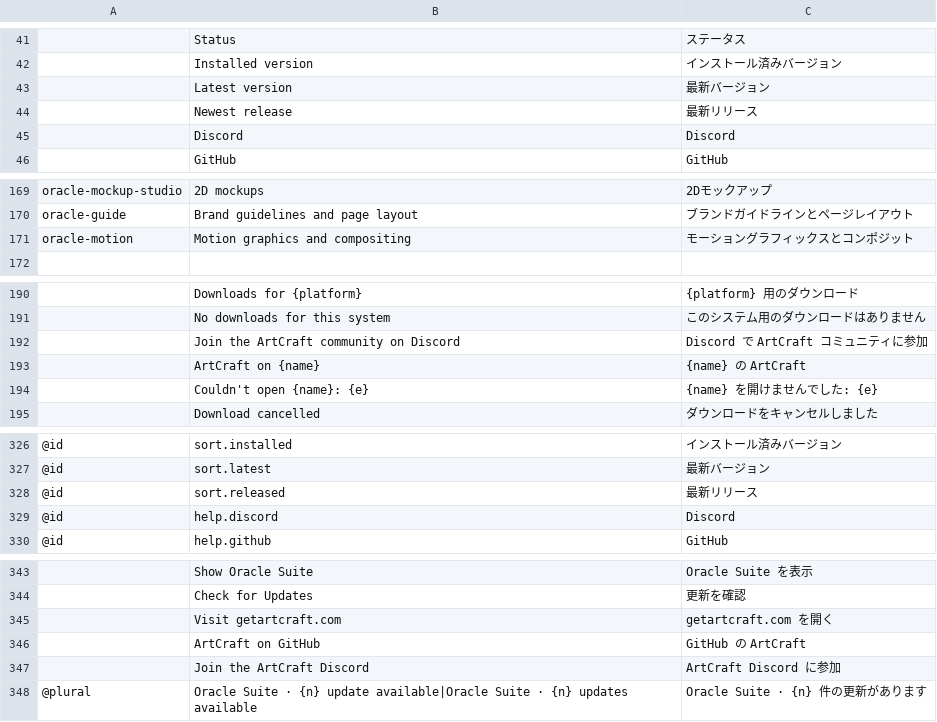
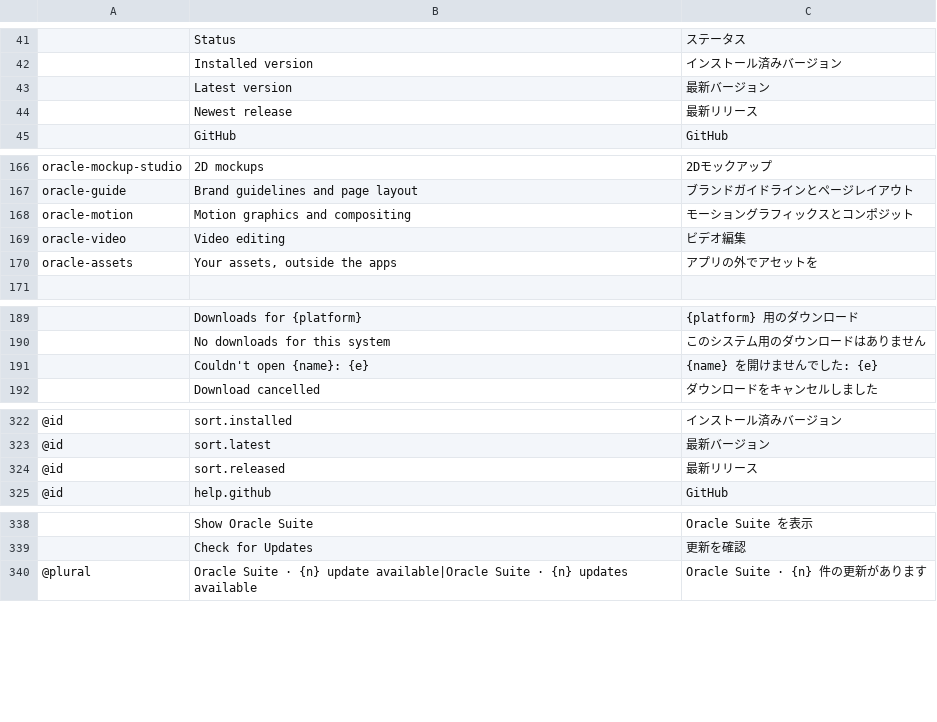
Before and after one commit to Marvingxx/oracle-suite, a TSV file: crates/ui-egui/src/i18n/ja.tsv, drawn as a sheet; only a part is shown, gaps mark what is left out; removed rows and columns are numbered as before the commit, all else as after; the diff covers the shown part only; the diff names each change by its address in the sheet, - before the commit and + after, or states it on an @@ line.

```diff
--- a/crates/ui-egui/src/i18n/ja.tsv
+++ b/crates/ui-egui/src/i18n/ja.tsv
-row 45:  | Discord | Discord
+row 169: oracle-video | Video editing | ビデオ編集
+row 170: oracle-assets | Your assets, outside the apps | アプリの外でアセットを
-row 192:  | Join the ArtCraft community on Discord | Discord で ArtCraft コミュニティに参加
-row 193:  | ArtCraft on {name} | {name} の ArtCraft
-row 329: @id | help.discord | Discord
-row 345:  | Visit getartcraft.com | getartcraft.com を開く
-row 346:  | ArtCraft on GitHub | GitHub の ArtCraft
-row 347:  | Join the ArtCraft Discord | ArtCraft Discord に参加
```
Also changed, not shown: 3 removed rows elsewhere in this file, crates/ui-egui/src/i18n/cs.tsv, crates/ui-egui/src/i18n/fr.tsv, 53 other files.
